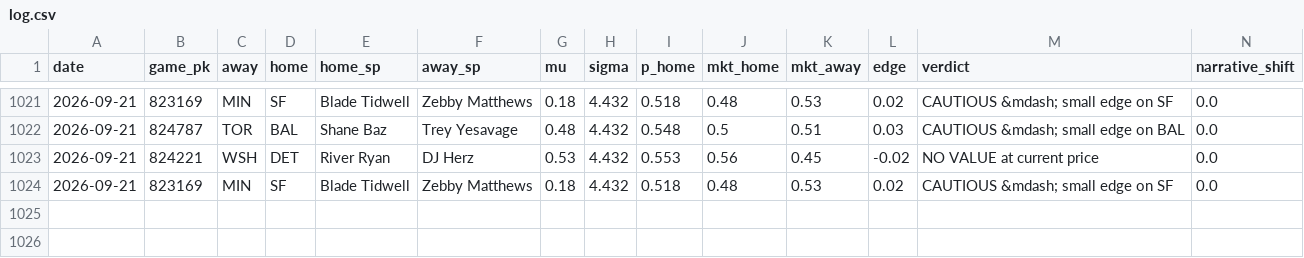
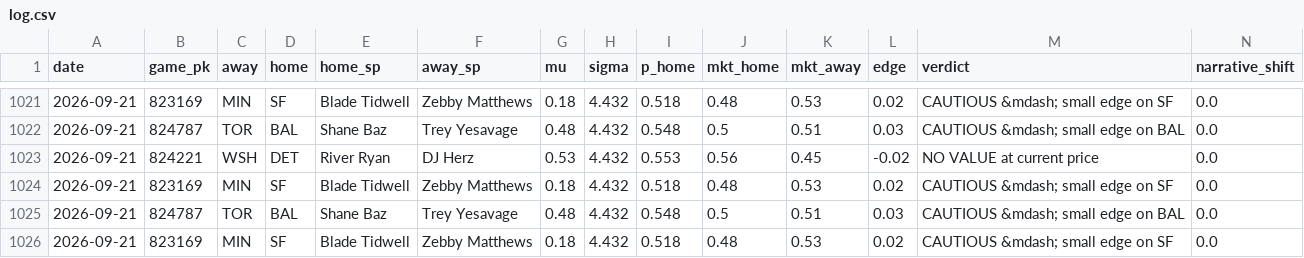
Before and after one commit to jdev-02/gooseline-model-hq, a CSV file: data/mlb/narrative/log.csv, drawn as a sheet; only a part is shown, gaps mark what is left out; rows hold the shown columns only; the diff names each change by its address in the sheet, - before the commit and + after, or states it on an @@ line.

```diff
--- a/data/mlb/narrative/log.csv
+++ b/data/mlb/narrative/log.csv
+row 1025: 2026-09-21 | 824787 | TOR | BAL | Shane Baz | Trey Yesavage | 0.48 | 4.432 | 0.548 | 0.5 | 0.51 | 0.03 | CAUTIOUS &mdash; small edge on BAL | 0.0
+row 1026: 2026-09-21 | 823169 | MIN | SF | Blade Tidwell | Zebby Matthews | 0.18 | 4.432 | 0.518 | 0.48 | 0.53 | 0.02 | CAUTIOUS &mdash; small edge on SF | 0.0
```
Also changed, not shown: 3 other files.
